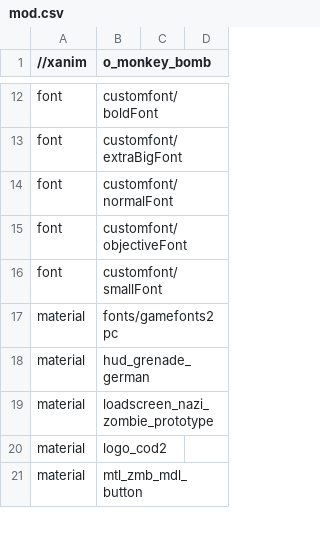
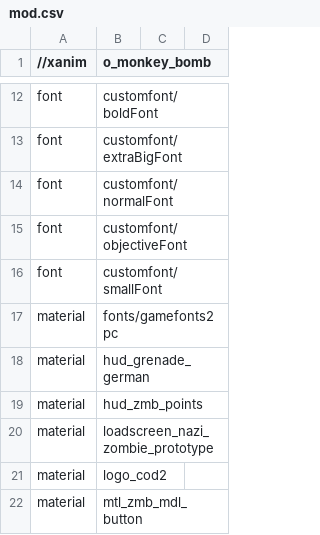
Before and after one commit to Keyware-Digital/NDU-Reloaded, a CSV file: mod.csv, drawn as a sheet; only a part is shown, gaps mark what is left out; the diff names each change by its address in the sheet, - before the commit and + after, or states it on an @@ line.

```diff
--- a/mod.csv
+++ b/mod.csv
+row 19: material | hud_zmb_points
```
Also changed, not shown: soundaliases/mod_ndu.csv, 6 other files.
